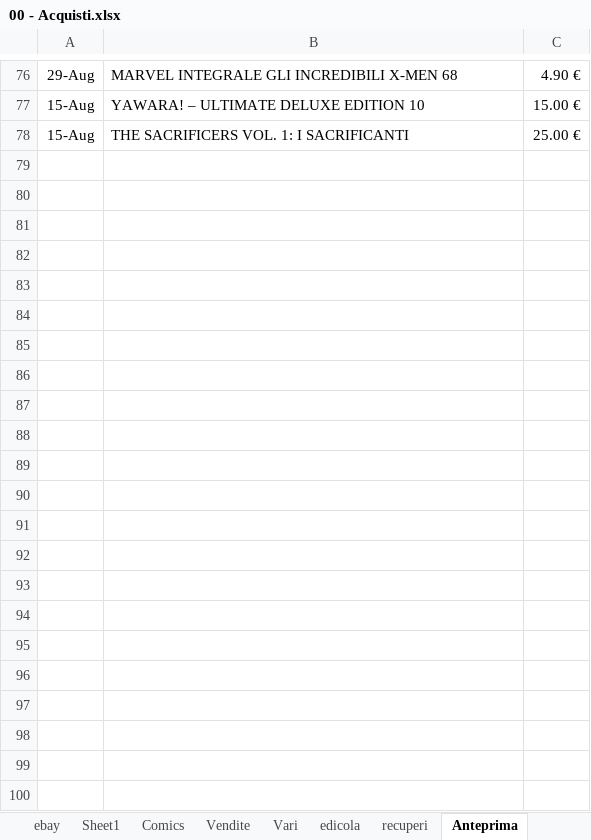
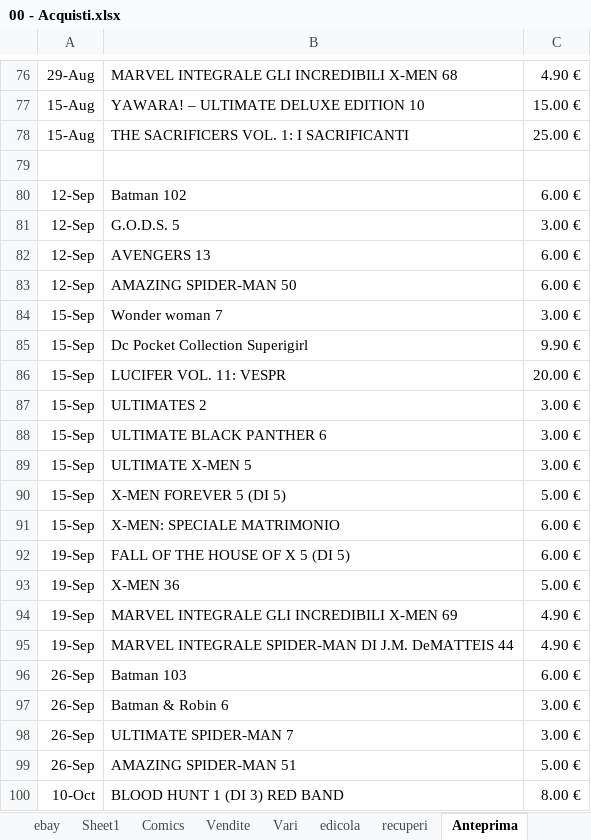
Before and after one commit to sorrentmutie/repoprivatafumetti, an Excel workbook: 00 - Acquisti.xlsx, sheet Anteprima, drawn as a sheet; only a part is shown, gaps mark what is left out; values as stored, in another font and other column widths than the file's, no borders; the diff names each change by its address in the sheet, - before the commit and + after, or states it on an @@ line.

Commit message:
15 luglio 2024

```diff
--- a/00 - Acquisti.xlsx (sheet Anteprima)
+++ b/00 - Acquisti.xlsx (sheet Anteprima)
+row 79: (empty)
+row 80: 12-Sep | Batman 102 | 6.00 €
+row 81: 12-Sep | G.O.D.S. 5 | 3.00 €
+row 82: 12-Sep | AVENGERS 13 | 6.00 €
+row 83: 12-Sep | AMAZING SPIDER-MAN 50 | 6.00 €
+row 84: 15-Sep | Wonder woman 7 | 3.00 €
+row 85: 15-Sep | Dc Pocket Collection Superigirl | 9.90 €
+row 86: 15-Sep | LUCIFER VOL. 11: VESPR | 20.00 €
+row 87: 15-Sep | ULTIMATES 2 | 3.00 €
+row 88: 15-Sep | ULTIMATE BLACK PANTHER 6 | 3.00 €
+row 89: 15-Sep | ULTIMATE X-MEN 5 | 3.00 €
+row 90: 15-Sep | X-MEN FOREVER 5 (DI 5) | 5.00 €
+row 91: 15-Sep | X-MEN: SPECIALE MATRIMONIO | 6.00 €
+row 92: 19-Sep | FALL OF THE HOUSE OF X 5 (DI 5) | 6.00 €
+row 93: 19-Sep | X-MEN 36 | 5.00 €
+row 94: 19-Sep | MARVEL INTEGRALE GLI INCREDIBILI X-MEN 69 | 4.90 €
+row 95: 19-Sep | MARVEL INTEGRALE SPIDER-MAN DI J.M. DeMATTEIS 44 | 4.90 €
+row 96: 26-Sep | Batman 103 | 6.00 €
+row 97: 26-Sep | Batman & Robin 6 | 3.00 €
+row 98: 26-Sep | ULTIMATE SPIDER-MAN 7 | 3.00 €
+row 99: 26-Sep | AMAZING SPIDER-MAN 51 | 5.00 €
+row 100: 10-Oct | BLOOD HUNT 1 (DI 3) RED BAND | 8.00 €
```
Also changed, not shown: sheet Manga.
